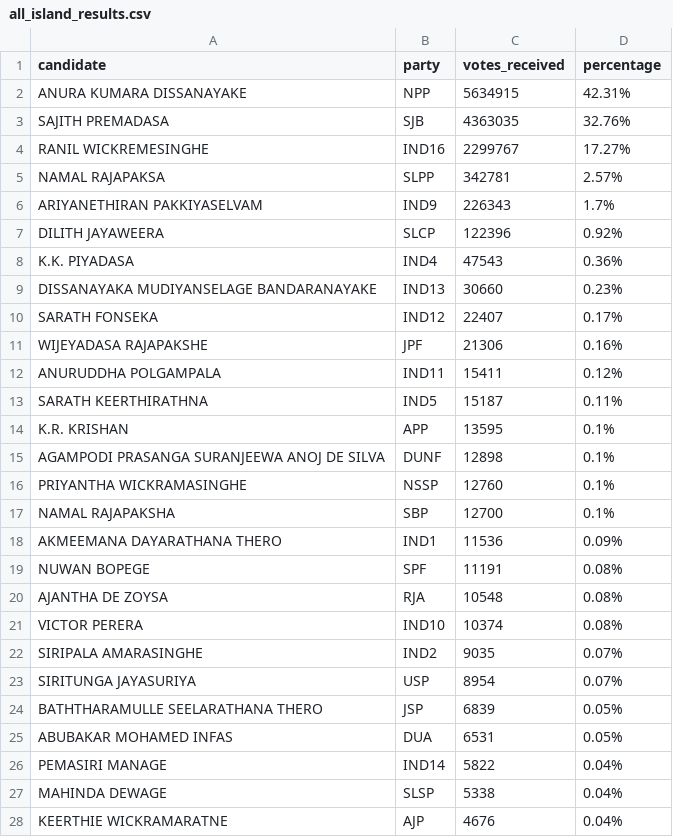
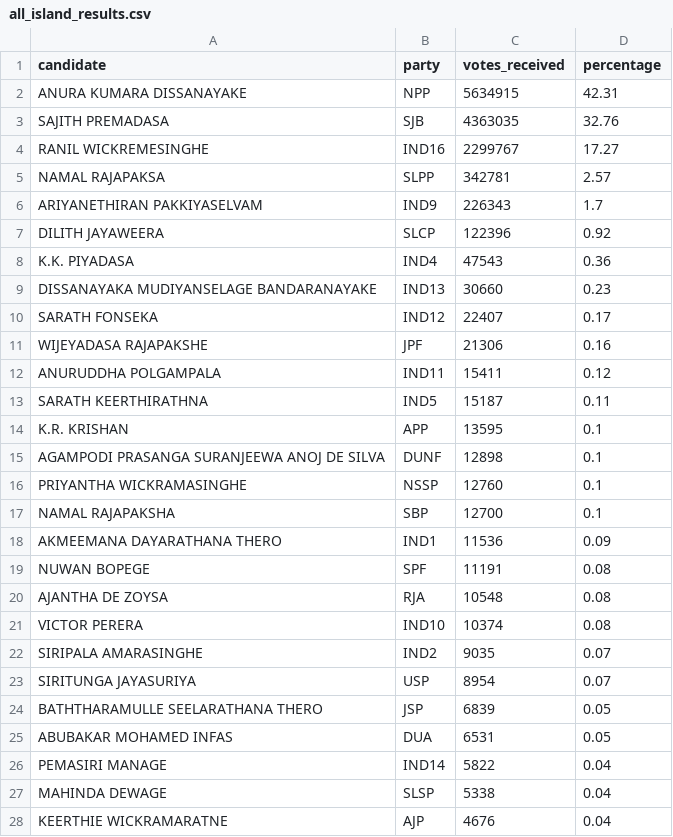
Before and after one commit to ratheesk/srilankan-presidential-election-2024-dashboard, a CSV file: public/data/all_island_results.csv, drawn as a sheet; only a part is shown; the diff covers the shown part only.

Commit message:
feat: add final results table

```diff
--- a/public/data/all_island_results.csv
+++ b/public/data/all_island_results.csv
@@ -1,28 +1,28 @@
 candidate,party,votes_received,percentage
-ANURA KUMARA DISSANAYAKE,NPP,5634915,42.31%
-SAJITH PREMADASA,SJB,4363035,32.76%
-RANIL WICKREMESINGHE,IND16,2299767,17.27%
-NAMAL RAJAPAKSA,SLPP,342781,2.57%
-ARIYANETHIRAN PAKKIYASELVAM,IND9,226343,1.7%
-DILITH JAYAWEERA,SLCP,122396,0.92%
-K.K. PIYADASA,IND4,47543,0.36%
-DISSANAYAKA MUDIYANSELAGE BANDARANAYAKE,IND13,30660,0.23%
-SARATH FONSEKA,IND12,22407,0.17%
-WIJEYADASA RAJAPAKSHE,JPF,21306,0.16%
-ANURUDDHA POLGAMPALA,IND11,15411,0.12%
-SARATH KEERTHIRATHNA,IND5,15187,0.11%
-K.R. KRISHAN,APP,13595,0.1%
-AGAMPODI PRASANGA SURANJEEWA ANOJ DE SILVA,DUNF,12898,0.1%
-PRIYANTHA WICKRAMASINGHE,NSSP,12760,0.1%
-NAMAL RAJAPAKSHA,SBP,12700,0.1%
-AKMEEMANA DAYARATHANA THERO,IND1,11536,0.09%
-NUWAN BOPEGE,SPF,11191,0.08%
-AJANTHA DE ZOYSA,RJA,10548,0.08%
-VICTOR PERERA,IND10,10374,0.08%
-SIRIPALA AMARASINGHE,IND2,9035,0.07%
-SIRITUNGA JAYASURIYA,USP,8954,0.07%
-BATHTHARAMULLE SEELARATHANA THERO,JSP,6839,0.05%
-ABUBAKAR MOHAMED INFAS,DUA,6531,0.05%
-PEMASIRI MANAGE,IND14,5822,0.04%
-MAHINDA DEWAGE,SLSP,5338,0.04%
-KEERTHIE WICKRAMARATNE,AJP,4676,0.04%
+ANURA KUMARA DISSANAYAKE,NPP,5634915,42.31
+SAJITH PREMADASA,SJB,4363035,32.76
+RANIL WICKREMESINGHE,IND16,2299767,17.27
+NAMAL RAJAPAKSA,SLPP,342781,2.57
+ARIYANETHIRAN PAKKIYASELVAM,IND9,226343,1.7
+DILITH JAYAWEERA,SLCP,122396,0.92
+K.K. PIYADASA,IND4,47543,0.36
+DISSANAYAKA MUDIYANSELAGE BANDARANAYAKE,IND13,30660,0.23
+SARATH FONSEKA,IND12,22407,0.17
+WIJEYADASA RAJAPAKSHE,JPF,21306,0.16
+ANURUDDHA POLGAMPALA,IND11,15411,0.12
+SARATH KEERTHIRATHNA,IND5,15187,0.11
+K.R. KRISHAN,APP,13595,0.1
+AGAMPODI PRASANGA SURANJEEWA ANOJ DE SILVA,DUNF,12898,0.1
+PRIYANTHA WICKRAMASINGHE,NSSP,12760,0.1
+NAMAL RAJAPAKSHA,SBP,12700,0.1
+AKMEEMANA DAYARATHANA THERO,IND1,11536,0.09
+NUWAN BOPEGE,SPF,11191,0.08
+AJANTHA DE ZOYSA,RJA,10548,0.08
+VICTOR PERERA,IND10,10374,0.08
+SIRIPALA AMARASINGHE,IND2,9035,0.07
+SIRITUNGA JAYASURIYA,USP,8954,0.07
+BATHTHARAMULLE SEELARATHANA THERO,JSP,6839,0.05
+ABUBAKAR MOHAMED INFAS,DUA,6531,0.05
+PEMASIRI MANAGE,IND14,5822,0.04
+MAHINDA DEWAGE,SLSP,5338,0.04
+KEERTHIE WICKRAMARATNE,AJP,4676,0.04
```
Also changed, not shown: 11 edited cells elsewhere in this file, src/app/(DashboardLayout)/results/data/all_island_results.csv, 46 other files.
